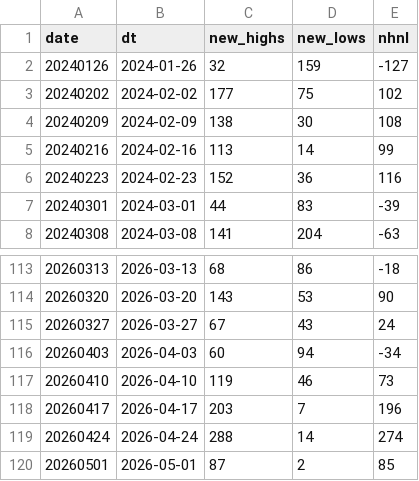
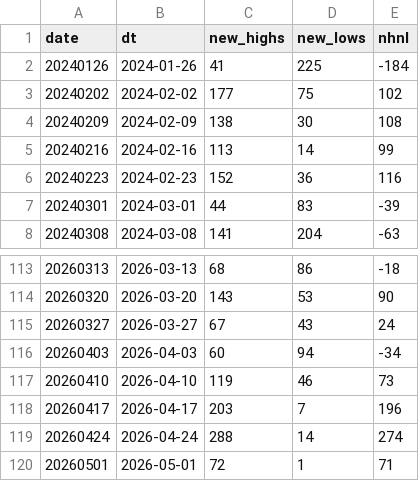
Before and after one commit to onekindalpha/Kospi, a CSV file: data/kospi_nhnl.csv, drawn as a sheet; only a part is shown, gaps mark what is left out.

```diff
--- a/data/kospi_nhnl.csv
+++ b/data/kospi_nhnl.csv
@@ -1,3 +1,3 @@
 date,dt,new_highs,new_lows,nhnl
-20240126,2024-01-26,32,159,-127
+20240126,2024-01-26,41,225,-184
 20240202,2024-02-02,177,75,102
@@ -119,2 +119,2 @@ date,dt,new_highs,new_lows,nhnl
 20260424,2026-04-24,288,14,274
-20260501,2026-05-01,87,2,85
+20260501,2026-05-01,72,1,71
```
Also changed, not shown: data/kosdaq_index.csv, data/kospi_index.csv, 1 other file.
